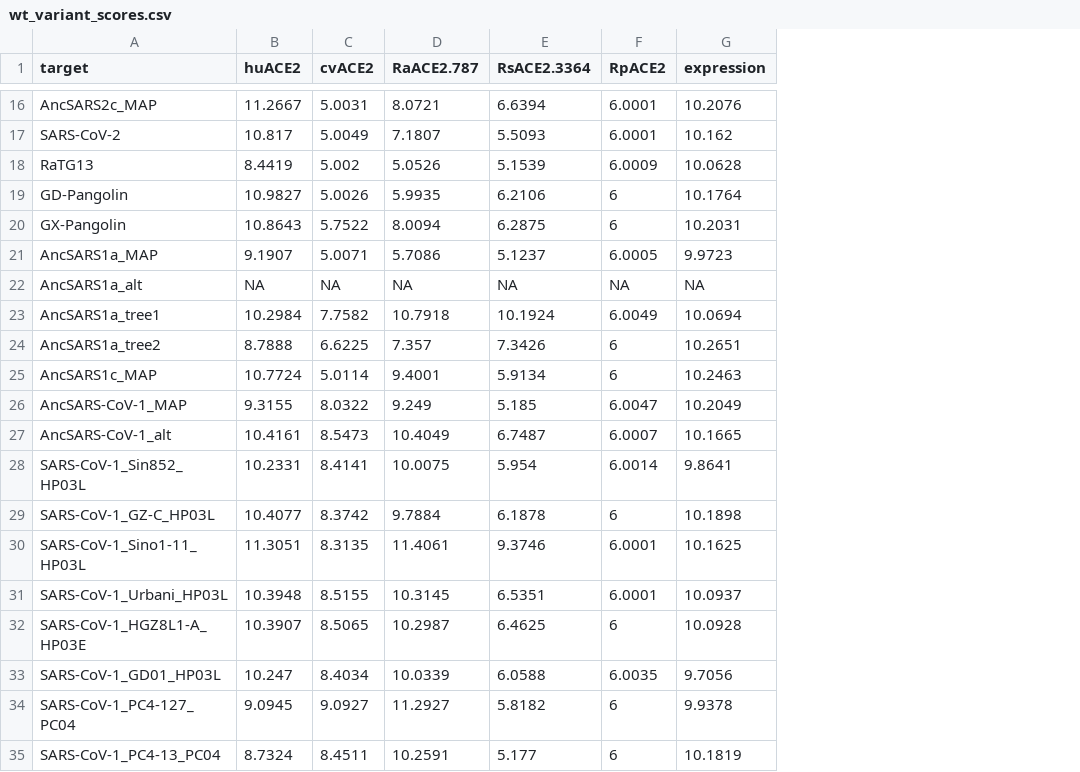
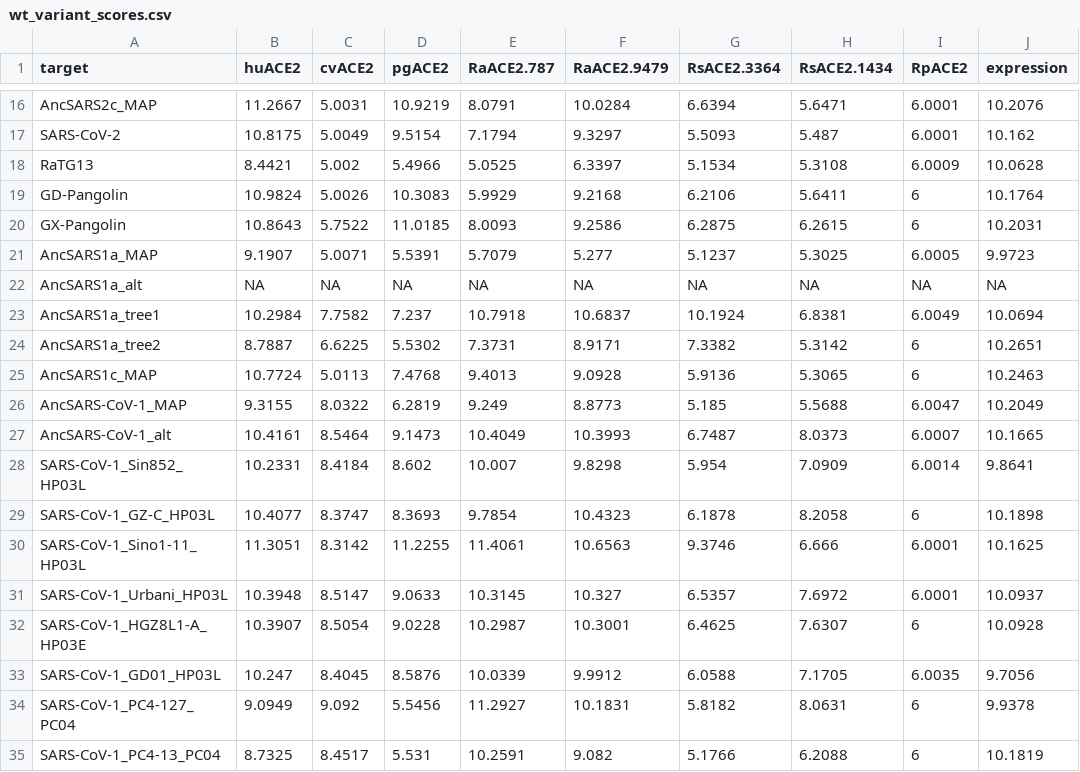
Before and after one commit to jbloomlab/SARSr-CoV_homolog_survey, a CSV file: results/final_variant_scores/wt_variant_scores.csv, drawn as a sheet; only a part is shown, gaps mark what is left out; addresses are those after the commit; the diff covers the shown part only; the diff names each change by its address in the sheet, - before the commit and + after, or states it on an @@ line.

```diff
--- a/results/final_variant_scores/wt_variant_scores.csv
+++ b/results/final_variant_scores/wt_variant_scores.csv
+column D (pgACE2), rows 16-35: 10.9219 | 9.5154 | 5.4966 | 10.3083 | 11.0185 | 5.5391 | NA | 7.237 | 5.5302 | 7.4768 | 6.2819 | 9.1473 | 8.602 | 8.3693 | 11.2255 | 9.0633 | 9.0228 | 8.5876 | 5.5456 | 5.531
+column F (RaACE2.9479), rows 16-35: 10.0284 | 9.3297 | 6.3397 | 9.2168 | 9.2586 | 5.277 | NA | 10.6837 | 8.9171 | 9.0928 | 8.8773 | 10.3993 | 9.8298 | 10.4323 | 10.6563 | 10.327 | 10.3001 | 9.9912 | 10.1831 | 9.082
+column H (RsACE2.1434), rows 16-35: 5.6471 | 5.487 | 5.3108 | 5.6411 | 6.2615 | 5.3025 | NA | 6.8381 | 5.3142 | 5.3065 | 5.5688 | 8.0373 | 7.0909 | 8.2058 | 6.666 | 7.6972 | 7.6307 | 7.1705 | 8.0631 | 6.2088
-E16 (RaACE2.787): 8.0721
+E16 (RaACE2.787): 8.0791
-B17 (huACE2): 10.817
+B17 (huACE2): 10.8175
-E17 (RaACE2.787): 7.1807
+E17 (RaACE2.787): 7.1794
-B18 (huACE2): 8.4419
+B18 (huACE2): 8.4421
-E18 (RaACE2.787): 5.0526
+E18 (RaACE2.787): 5.0525
-G18 (RsACE2.3364): 5.1539
+G18 (RsACE2.3364): 5.1534
-B19 (huACE2): 10.9827
+B19 (huACE2): 10.9824
-E19 (RaACE2.787): 5.9935
+E19 (RaACE2.787): 5.9929
-E20 (RaACE2.787): 8.0094
+E20 (RaACE2.787): 8.0093
-E21 (RaACE2.787): 5.7086
+E21 (RaACE2.787): 5.7079
-B24 (huACE2): 8.7888
+B24 (huACE2): 8.7887
-E24 (RaACE2.787): 7.357
+E24 (RaACE2.787): 7.3731
-G24 (RsACE2.3364): 7.3426
+G24 (RsACE2.3364): 7.3382
-C25 (cvACE2): 5.0114
+C25 (cvACE2): 5.0113
-E25 (RaACE2.787): 9.4001
+E25 (RaACE2.787): 9.4013
-G25 (RsACE2.3364): 5.9134
+G25 (RsACE2.3364): 5.9136
-C27 (cvACE2): 8.5473
+C27 (cvACE2): 8.5464
-C28 (cvACE2): 8.4141
+C28 (cvACE2): 8.4184
-E28 (RaACE2.787): 10.0075
+E28 (RaACE2.787): 10.007
-C29 (cvACE2): 8.3742
+C29 (cvACE2): 8.3747
-E29 (RaACE2.787): 9.7884
+E29 (RaACE2.787): 9.7854
-C30 (cvACE2): 8.3135
+C30 (cvACE2): 8.3142
-C31 (cvACE2): 8.5155
+C31 (cvACE2): 8.5147
-G31 (RsACE2.3364): 6.5351
+G31 (RsACE2.3364): 6.5357
-C32 (cvACE2): 8.5065
+C32 (cvACE2): 8.5054
-C33 (cvACE2): 8.4034
+C33 (cvACE2): 8.4045
-B34 (huACE2): 9.0945
+B34 (huACE2): 9.0949
-C34 (cvACE2): 9.0927
+C34 (cvACE2): 9.092
-B35 (huACE2): 8.7324
+B35 (huACE2): 8.7325
-C35 (cvACE2): 8.4511
+C35 (cvACE2): 8.4517
-G35 (RsACE2.3364): 5.177
+G35 (RsACE2.3364): 5.1766
```
Also changed, not shown: 123 edited cells elsewhere in this file, 50 other files.
